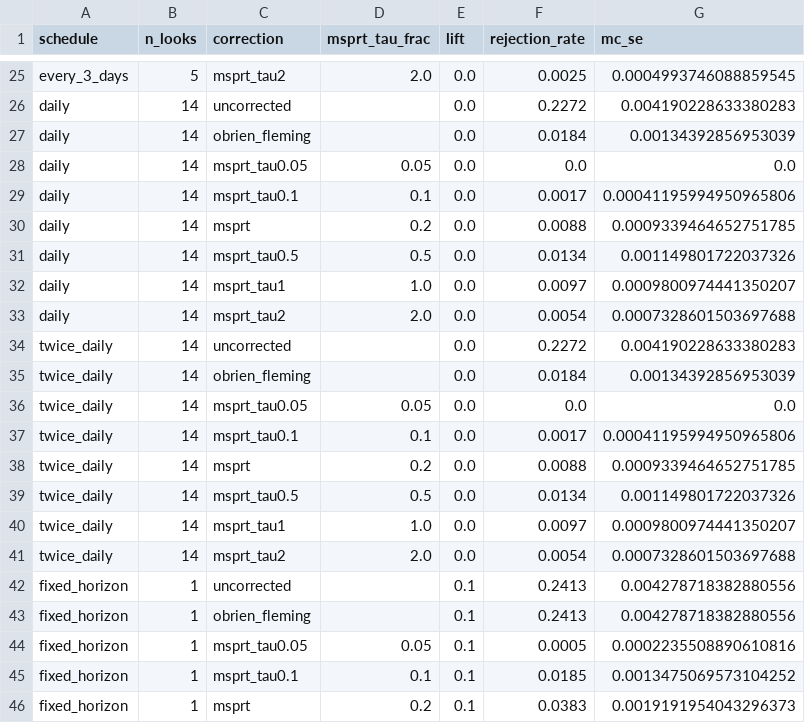
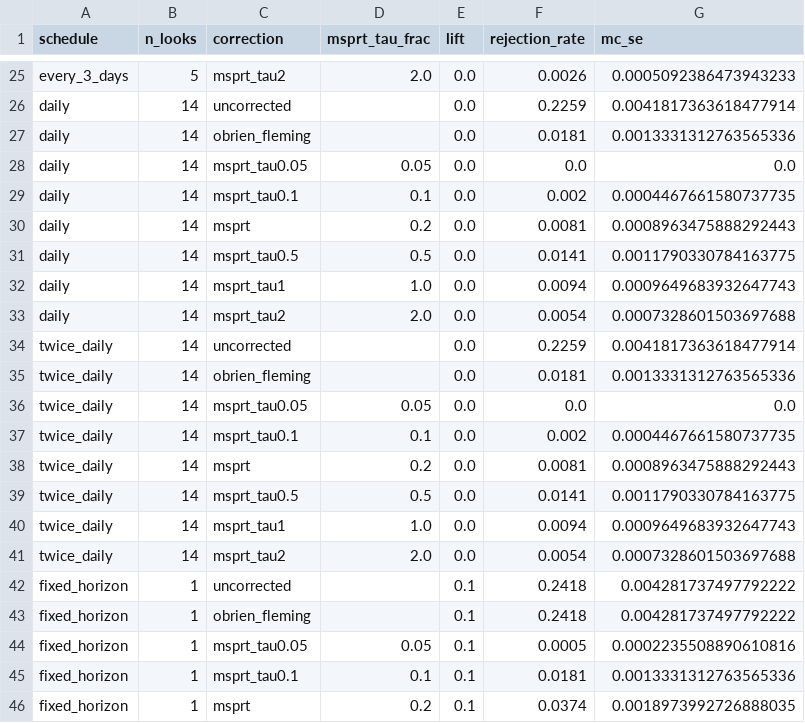
Before and after one commit to carlinpercha-cpu/experiment-failure-modes, a CSV file: results/m1_peeking.csv, drawn as a sheet; only a part is shown, gaps mark what is left out; the diff covers the shown part only; the diff names each change by its address in the sheet, - before the commit and + after, or states it on an @@ line.

```diff
--- a/results/m1_peeking.csv
+++ b/results/m1_peeking.csv
-F25 (rejection_rate): 0.0025
+F25 (rejection_rate): 0.0026
-G25 (mc_se): 0.0004993746088859545
+G25 (mc_se): 0.0005092386473943233
-F26 (rejection_rate): 0.2272
+F26 (rejection_rate): 0.2259
-G26 (mc_se): 0.004190228633380283
+G26 (mc_se): 0.0041817363618477914
-F27 (rejection_rate): 0.0184
+F27 (rejection_rate): 0.0181
-G27 (mc_se): 0.00134392856953039
+G27 (mc_se): 0.0013331312763565336
-F29 (rejection_rate): 0.0017
+F29 (rejection_rate): 0.002
-G29 (mc_se): 0.00041195994950965806
+G29 (mc_se): 0.0004467661580737735
-F30 (rejection_rate): 0.0088
+F30 (rejection_rate): 0.0081
-G30 (mc_se): 0.0009339464652751785
+G30 (mc_se): 0.0008963475888292443
-F31 (rejection_rate): 0.0134
+F31 (rejection_rate): 0.0141
-G31 (mc_se): 0.001149801722037326
+G31 (mc_se): 0.0011790330784163775
-F32 (rejection_rate): 0.0097
+F32 (rejection_rate): 0.0094
-G32 (mc_se): 0.0009800974441350207
+G32 (mc_se): 0.0009649683932647743
-F34 (rejection_rate): 0.2272
+F34 (rejection_rate): 0.2259
-G34 (mc_se): 0.004190228633380283
+G34 (mc_se): 0.0041817363618477914
-F35 (rejection_rate): 0.0184
+F35 (rejection_rate): 0.0181
-G35 (mc_se): 0.00134392856953039
+G35 (mc_se): 0.0013331312763565336
-F37 (rejection_rate): 0.0017
+F37 (rejection_rate): 0.002
-G37 (mc_se): 0.00041195994950965806
+G37 (mc_se): 0.0004467661580737735
-F38 (rejection_rate): 0.0088
+F38 (rejection_rate): 0.0081
-G38 (mc_se): 0.0009339464652751785
+G38 (mc_se): 0.0008963475888292443
-F39 (rejection_rate): 0.0134
+F39 (rejection_rate): 0.0141
-G39 (mc_se): 0.001149801722037326
+G39 (mc_se): 0.0011790330784163775
-F40 (rejection_rate): 0.0097
+F40 (rejection_rate): 0.0094
-G40 (mc_se): 0.0009800974441350207
+G40 (mc_se): 0.0009649683932647743
-F42:F43 (rejection_rate): 0.2413
+F42:F43 (rejection_rate): 0.2418
-G42:G43 (mc_se): 0.004278718382880556
+G42:G43 (mc_se): 0.004281737497792222
-F45 (rejection_rate): 0.0185
+F45 (rejection_rate): 0.0181
-G45 (mc_se): 0.0013475069573104252
+G45 (mc_se): 0.0013331312763565336
-F46 (rejection_rate): 0.0383
+F46 (rejection_rate): 0.0374
-G46 (mc_se): 0.0019191954043296373
+G46 (mc_se): 0.0018973992726888035
```
Also changed, not shown: 88 edited cells elsewhere in this file, results/m3_bootstrap.csv, results/m3_coverage.csv, 9 other files.
